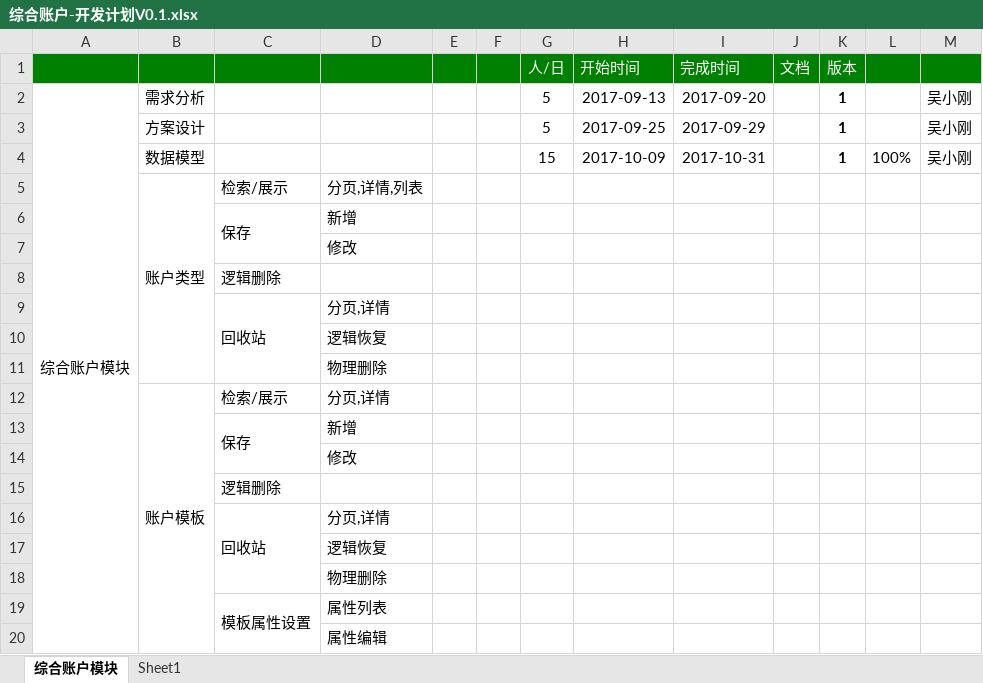
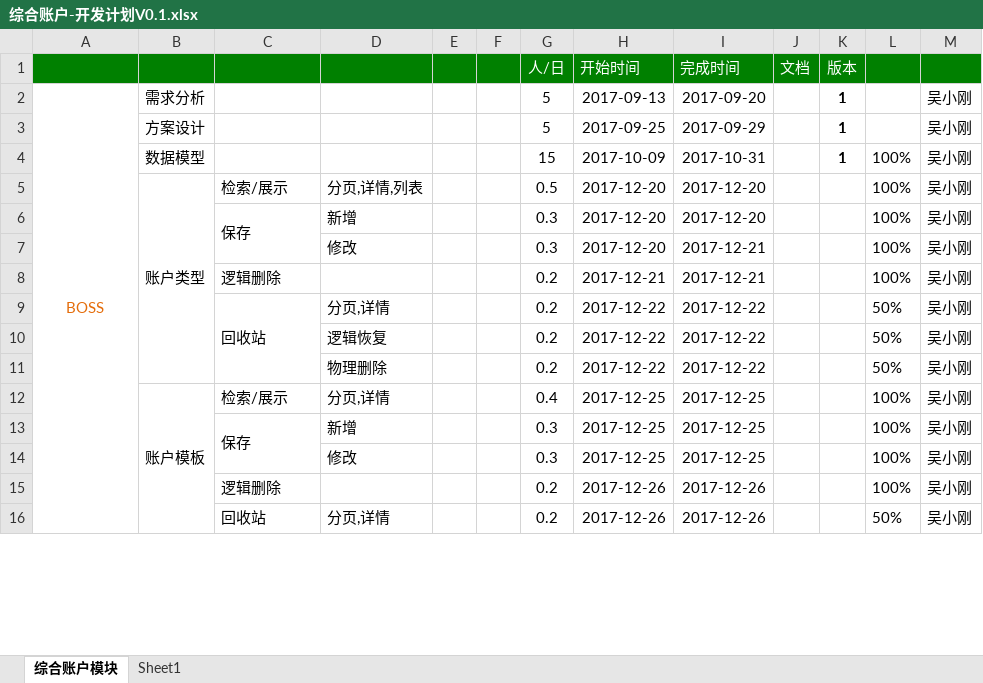
Before and after one commit to gotoworld/sc-framework, an Excel workbook: doc/综合账户-开发计划V0.1.xlsx, sheet 综合账户模块, drawn as a sheet; only a part is shown; values as stored, in another font and other column widths than the file's, no borders; conditional formats not drawn; removed rows and columns are numbered as before the commit, all else as after; the diff covers the shown part only; the diff names each change by its address in the sheet, - before the commit and + after, or states it on an @@ line.

```diff
--- a/doc/综合账户-开发计划V0.1.xlsx (sheet 综合账户模块)
+++ b/doc/综合账户-开发计划V0.1.xlsx (sheet 综合账户模块)
-A2: 综合账户模块
+A2: BOSS
-A2 text colour: black
+A2 text colour: #E46C0A
-A2:A67 merged
+A2:A38 merged
-row 5:  | 账户类型 | 检索/展示 | 分页,详情,列表
-row 6:  |  | 保存 | 新增
-row 7:  |  |  | 修改
-row 8:  |  | 逻辑删除
-row 9:  |  | 回收站 | 分页,详情
-row 10:  |  |  | 逻辑恢复
-row 11:  |  |  | 物理删除
-row 12:  | 账户模板 | 检索/展示 | 分页,详情
-row 13:  |  | 保存 | 新增
-row 14:  |  |  | 修改
-row 15:  |  | 逻辑删除
-row 16:  |  | 回收站 | 分页,详情
-row 17:  |  |  | 逻辑恢复
-row 18:  |  |  | 物理删除
-row 19:  |  | 模板属性设置 | 属性列表
-row 20:  |  |  | 属性编辑
+row 5:  | 账户类型 | 检索/展示 | 分页,详情,列表 |  |  | 0.5 | 2017-12-20 | 2017-12-20 |  |  | 100% | 吴小刚
+row 6:  |  | 保存 | 新增 |  |  | 0.3 | 2017-12-20 | 2017-12-20 |  |  | 100% | 吴小刚
+row 7:  |  |  | 修改 |  |  | 0.3 | 2017-12-20 | 2017-12-21 |  |  | 100% | 吴小刚
+row 8:  |  | 逻辑删除 |  |  |  | 0.2 | 2017-12-21 | 2017-12-21 |  |  | 100% | 吴小刚
+row 9:  |  | 回收站 | 分页,详情 |  |  | 0.2 | 2017-12-22 | 2017-12-22 |  |  | 50% | 吴小刚
+row 10:  |  |  | 逻辑恢复 |  |  | 0.2 | 2017-12-22 | 2017-12-22 |  |  | 50% | 吴小刚
+row 11:  |  |  | 物理删除 |  |  | 0.2 | 2017-12-22 | 2017-12-22 |  |  | 50% | 吴小刚
+row 12:  | 账户模板 | 检索/展示 | 分页,详情 |  |  | 0.4 | 2017-12-25 | 2017-12-25 |  |  | 100% | 吴小刚
+row 13:  |  | 保存 | 新增 |  |  | 0.3 | 2017-12-25 | 2017-12-25 |  |  | 100% | 吴小刚
+row 14:  |  |  | 修改 |  |  | 0.3 | 2017-12-25 | 2017-12-25 |  |  | 100% | 吴小刚
+row 15:  |  | 逻辑删除 |  |  |  | 0.2 | 2017-12-26 | 2017-12-26 |  |  | 100% | 吴小刚
+row 16:  |  | 回收站 | 分页,详情 |  |  | 0.2 | 2017-12-26 | 2017-12-26 |  |  | 50% | 吴小刚
```
Also changed, not shown: 39 added rows, 32 removed rows, 11 edited cells, cell formats and merged cells elsewhere in this sheet, 23 other files.
